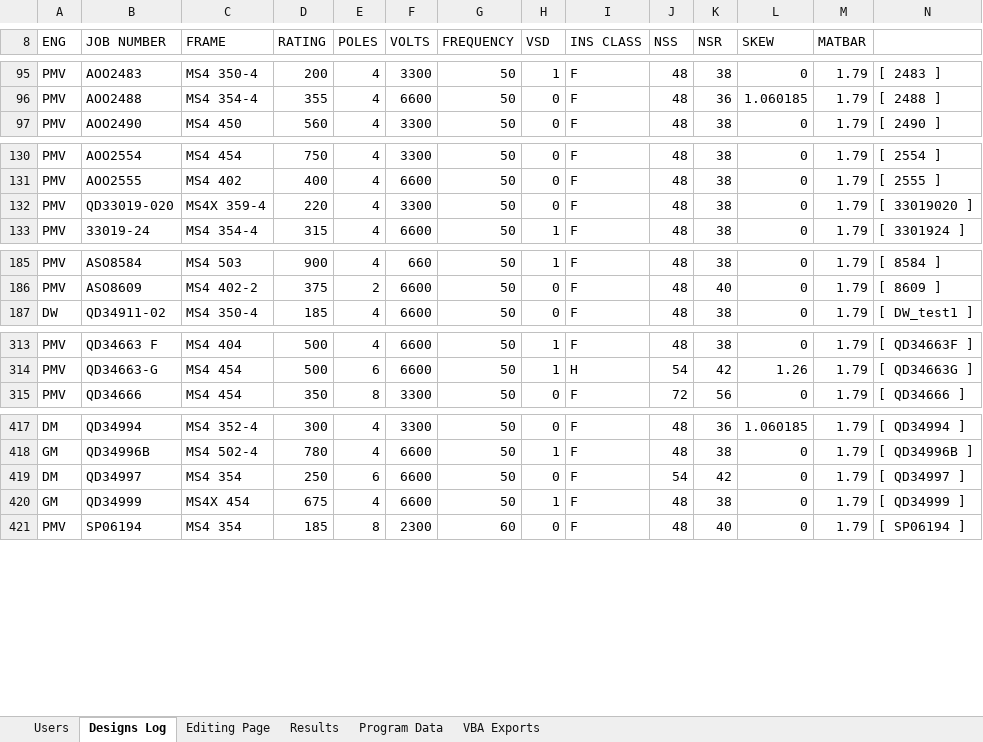
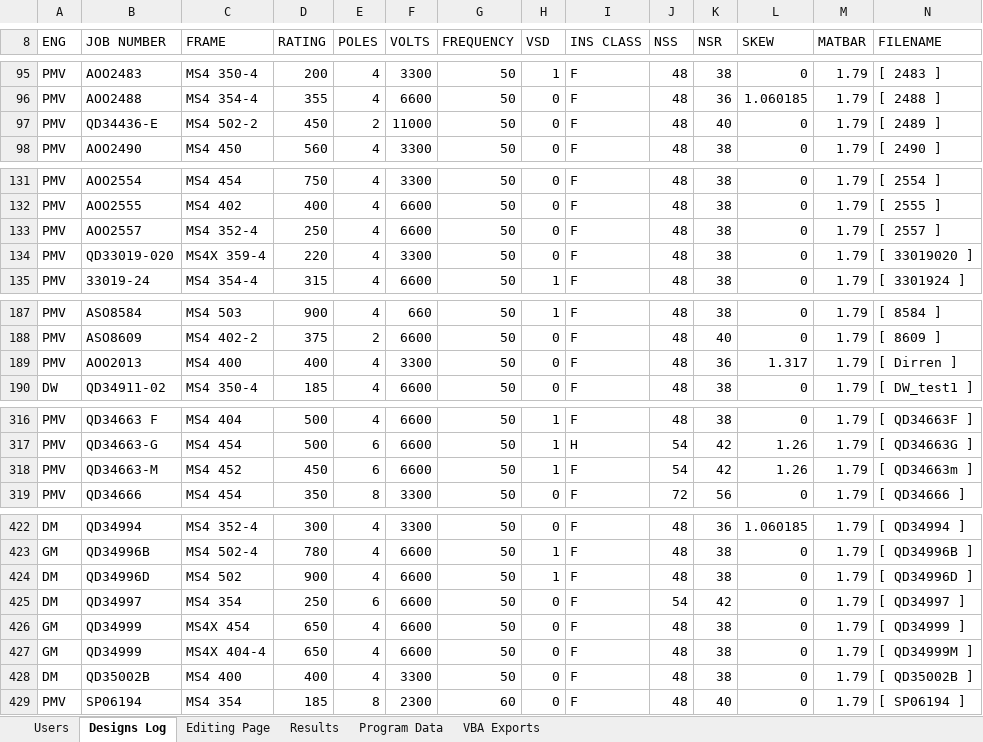
Before and after one commit to GeradMup/PMV-EXCEL-GUI, an Excel workbook: PMV Proto.xlsm, sheet Designs Log, drawn as a sheet; only a part is shown, gaps mark what is left out; values as stored, in another font and other column widths than the file's, no borders; charts and pictures not drawn; addresses are those after the commit; rows hold the shown columns only; the diff covers the shown part only; the diff names each change by its address in the sheet, - before the commit and + after, or states it on an @@ line.

Commit message:
Designs log populated with most recent designs data

```diff
--- a/PMV Proto.xlsm (sheet Designs Log)
+++ b/PMV Proto.xlsm (sheet Designs Log)
-N8: (empty)
+N8: FILENAME
+row 97: PMV | QD34436-E | MS4 502-2 | 450 | 2 | 11000 | 50 | 0 | F | 48 | 40 | 0 | 1.79 | [ 2489 ]
+row 133: PMV | AOO2557 | MS4 352-4 | 250 | 4 | 6600 | 50 | 0 | F | 48 | 38 | 0 | 1.79 | [ 2557 ]
+row 189: PMV | AOO2013 | MS4 400 | 400 | 4 | 3300 | 50 | 0 | F | 48 | 36 | 1.317 | 1.79 | [ Dirren ]
+row 318: PMV | QD34663-M | MS4 452 | 450 | 6 | 6600 | 50 | 1 | F | 54 | 42 | 1.26 | 1.79 | [ QD34663m ]
+row 424: DM | QD34996D | MS4 502 | 900 | 4 | 6600 | 50 | 1 | F | 48 | 38 | 0 | 1.79 | [ QD34996D ]
-D426 (RATING): 675
+D426 (RATING): 650
-H426 (VSD): 1
+H426 (VSD): 0
+row 427: GM | QD34999 | MS4X 404-4 | 650 | 4 | 6600 | 50 | 0 | F | 48 | 38 | 0 | 1.79 | [ QD34999M ]
+row 428: DM | QD35002B | MS4 400 | 400 | 4 | 3300 | 50 | 0 | F | 48 | 38 | 0 | 1.79 | [ QD35002B ]
```
Also changed, not shown: 1 added row and 3 edited cells elsewhere in this sheet, sheet Users, charts or pictures.
